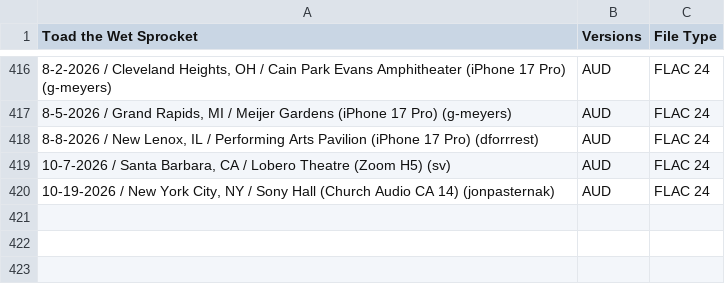
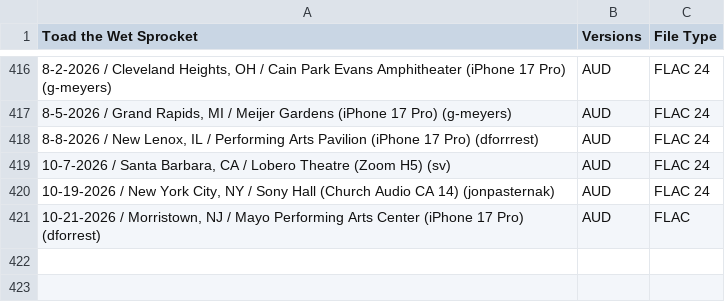
Before and after one commit to dudethatsclassic/shynomi-archive, a CSV file: artists/toad-the-wet-sprocket.csv, drawn as a sheet; only a part is shown, gaps mark what is left out; the diff names each change by its address in the sheet, - before the commit and + after, or states it on an @@ line.

Commit message:
Auto-export CSV: TOAD THE WET SPROCKET

```diff
--- a/artists/toad-the-wet-sprocket.csv
+++ b/artists/toad-the-wet-sprocket.csv
-row 421: (empty)
+row 421: 10-21-2026 / Morristown, NJ / Mayo Performing Arts Center (iPhone 17 Pro) (dforrest) | AUD | FLAC
```
